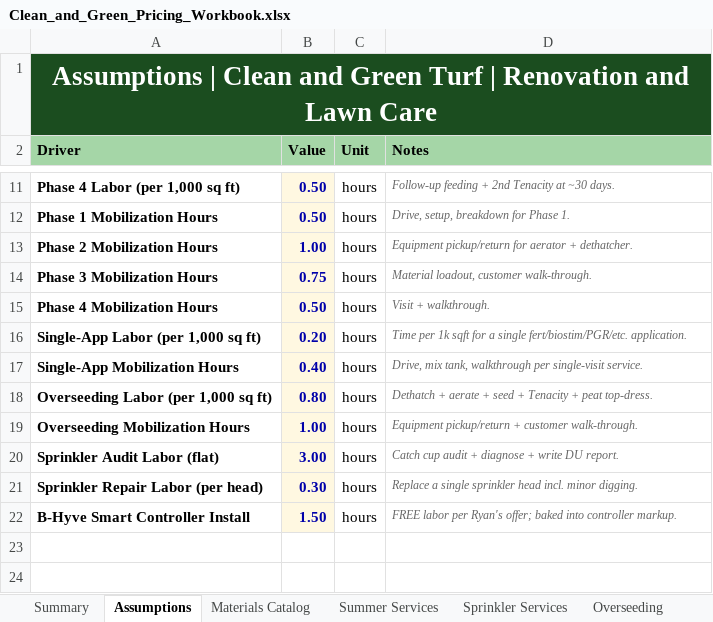
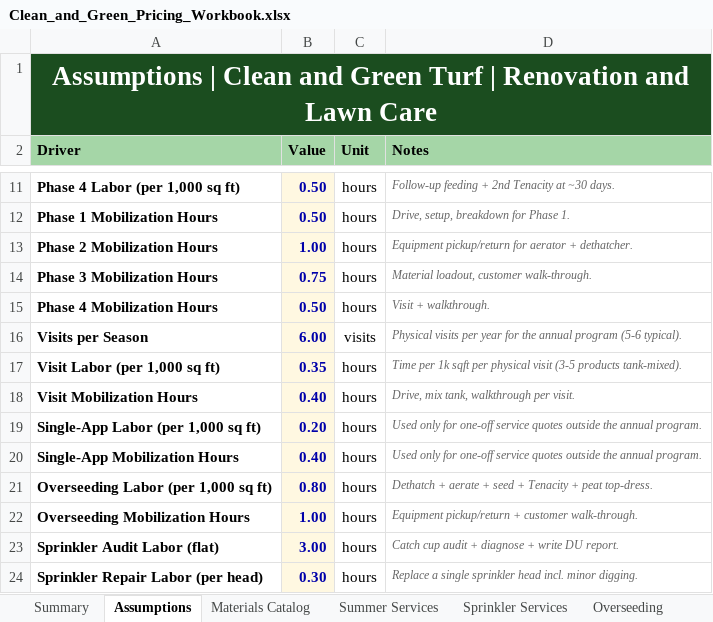
Before and after one commit to EpicGlory/TestRepo, an Excel workbook: pricing/Clean_and_Green_Pricing_Workbook.xlsx, sheet Assumptions, drawn as a sheet; only a part is shown, gaps mark what is left out; the shorter side is filled out with more unchanged rows; values as stored, in another font and other column widths than the file's, no borders; addresses are those after the commit; the diff names each change by its address in the sheet, - before the commit and + after, or states it on an @@ line.

```diff
--- a/pricing/Clean_and_Green_Pricing_Workbook.xlsx (sheet Assumptions)
+++ b/pricing/Clean_and_Green_Pricing_Workbook.xlsx (sheet Assumptions)
+row 16: Visits per Season | 6.00 | visits | Physical visits per year for the annual program (5-6 typical).
+row 17: Visit Labor (per 1,000 sq ft) | 0.35 | hours | Time per 1k sqft per physical visit (3-5 products tank-mixed).
+row 18: Visit Mobilization Hours | 0.40 | hours | Drive, mix tank, walkthrough per visit.
-D19 (Notes): Time per 1k sqft for a single fert/biostim/PGR/etc. application.
+D19 (Notes): Used only for one-off service quotes outside the annual program.
-D20 (Notes): Drive, mix tank, walkthrough per single-visit service.
+D20 (Notes): Used only for one-off service quotes outside the annual program.
```
Also changed, not shown: sheet Summer Services, 1 other file.
